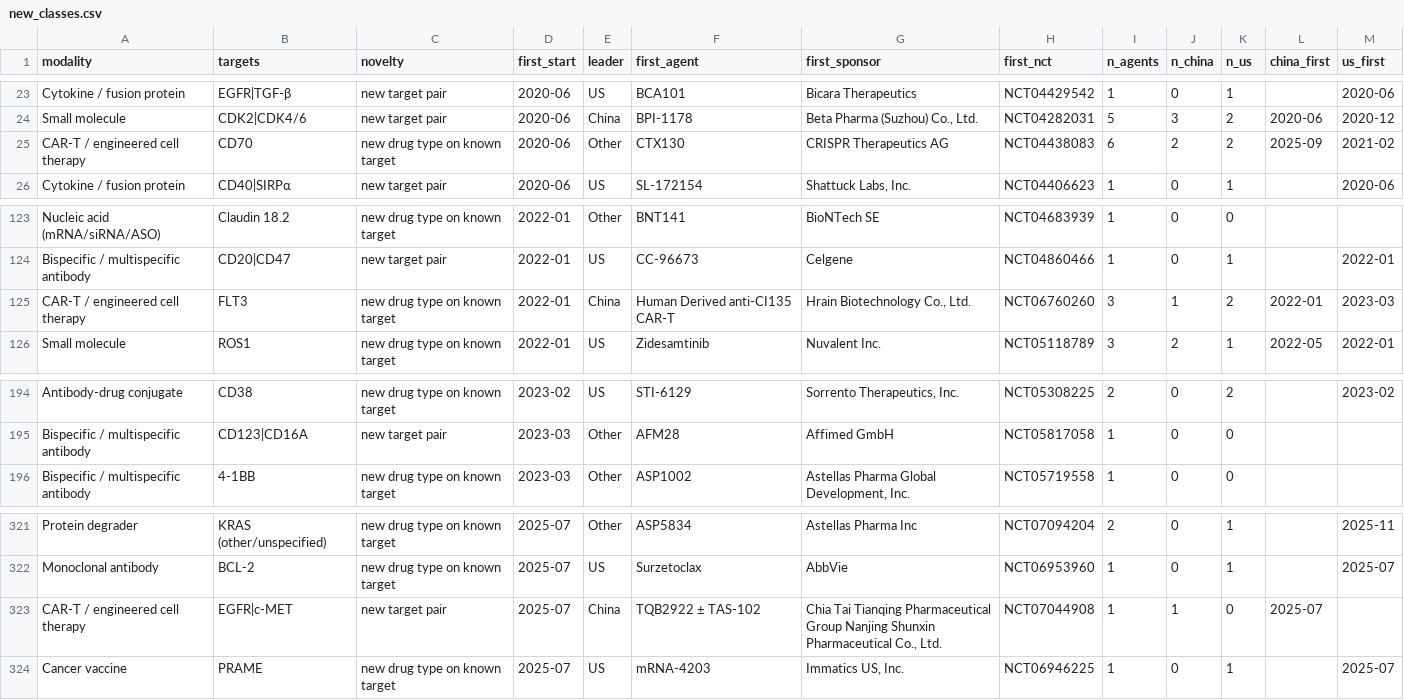
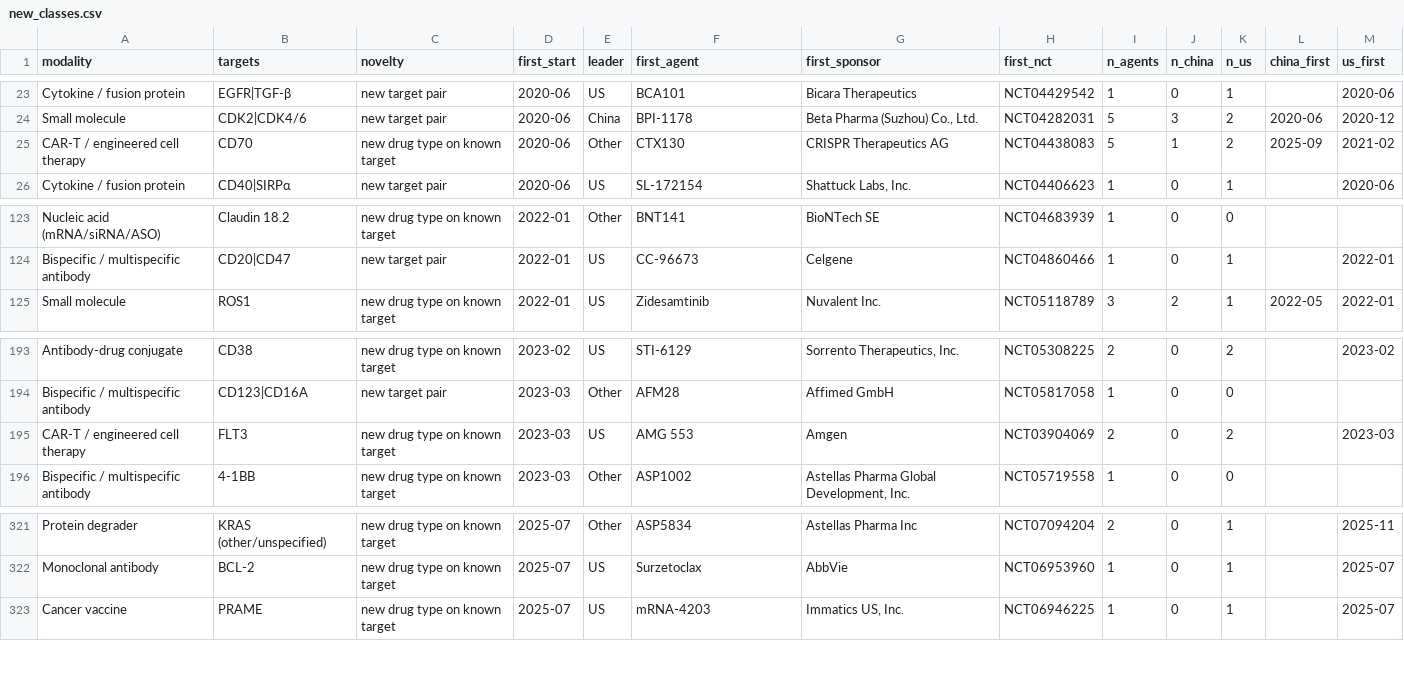
Before and after one commit to evets1215/China-Biotech, a CSV file: research/asco2027/results/new_classes.csv, drawn as a sheet; only a part is shown, gaps mark what is left out.

```diff
--- a/research/asco2027/results/new_classes.csv
+++ b/research/asco2027/results/new_classes.csv
@@ -24,3 +24,3 @@ Cytokine / fusion protein,EGFR|TGF-β,new target pair,2020-06,US,BCA101,Bicara T
 Small molecule,CDK2|CDK4/6,new target pair,2020-06,China,BPI-1178,"Beta Pharma (Suzhou) Co., Ltd.",NCT04282031,5,3,2,2020-06,2020-12
-CAR-T / engineered cell therapy,CD70,new drug type on known target,2020-06,Other,CTX130,CRISPR Therapeutics AG,NCT04438083,6,2,2,2025-09,2021-02
+CAR-T / engineered cell therapy,CD70,new drug type on known target,2020-06,Other,CTX130,CRISPR Therapeutics AG,NCT04438083,5,1,2,2025-09,2021-02
 Cytokine / fusion protein,CD40|SIRPα,new target pair,2020-06,US,SL-172154,"Shattuck Labs, Inc.",NCT04406623,1,0,1,,2020-06
@@ -124,3 +124,2 @@ Nucleic acid (mRNA/siRNA/ASO),Claudin 18.2,new drug type on known target,2022-01
 Bispecific / multispecific antibody,CD20|CD47,new target pair,2022-01,US,CC-96673,Celgene,NCT04860466,1,0,1,,2022-01
-CAR-T / engineered cell therapy,FLT3,new drug type on known target,2022-01,China,Human Derived anti-CI135 CAR-T,"Hrain Biotechnology Co., Ltd.",NCT06760260,3,1,2,2022-01,2023-03
 Small molecule,ROS1,new drug type on known target,2022-01,US,Zidesamtinib,Nuvalent Inc.,NCT05118789,3,2,1,2022-05,2022-01
@@ -195,2 +194,3 @@ Antibody-drug conjugate,CD38,new drug type on known target,2023-02,US,STI-6129,"
 Bispecific / multispecific antibody,CD123|CD16A,new target pair,2023-03,Other,AFM28,Affimed GmbH,NCT05817058,1,0,0,,
+CAR-T / engineered cell therapy,FLT3,new drug type on known target,2023-03,US,AMG 553,Amgen,NCT03904069,2,0,2,,2023-03
 Bispecific / multispecific antibody,4-1BB,new drug type on known target,2023-03,Other,ASP1002,"Astellas Pharma Global Development, Inc.",NCT05719558,1,0,0,,
@@ -322,3 +322,2 @@ Protein degrader,KRAS (other/unspecified),new drug type on known target,2025-07,
 Monoclonal antibody,BCL-2,new drug type on known target,2025-07,US,Surzetoclax,AbbVie,NCT06953960,1,0,1,,2025-07
-CAR-T / engineered cell therapy,EGFR|c-MET,new target pair,2025-07,China,TQB2922 ± TAS-102,"Chia Tai Tianqing Pharmaceutical Group Nanjing Shunxin Pharmaceutical Co., Ltd.",NCT07044908,1,1,0,2025-07,
 Cancer vaccine,PRAME,new drug type on known target,2025-07,US,mRNA-4203,"Immatics US, Inc.",NCT06946225,1,0,1,,2025-07
```
Also changed, not shown: research/asco2027/validation/validation_sample_150.csv, 7 other files.
